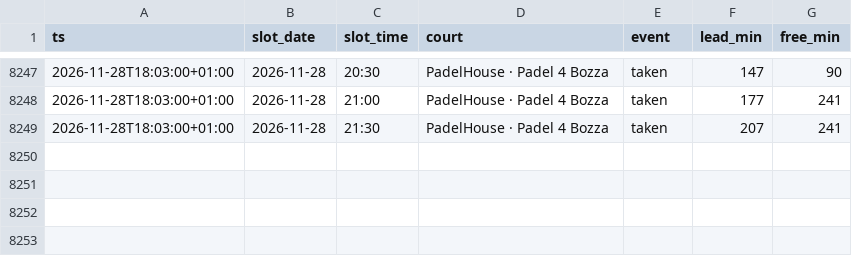
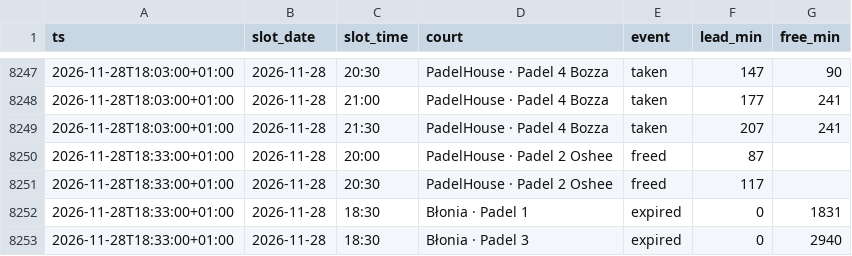
Before and after one commit to romanmelnyk/padel-monitor, a CSV file: data/events.csv, drawn as a sheet; only a part is shown, gaps mark what is left out; the diff names each change by its address in the sheet, - before the commit and + after, or states it on an @@ line.

```diff
--- a/data/events.csv
+++ b/data/events.csv
+row 8250: 2026-11-28T18:33:00+01:00 | 2026-11-28 | 20:00 | PadelHouse · Padel 2 Oshee | freed | 87
+row 8251: 2026-11-28T18:33:00+01:00 | 2026-11-28 | 20:30 | PadelHouse · Padel 2 Oshee | freed | 117
+row 8252: 2026-11-28T18:33:00+01:00 | 2026-11-28 | 18:30 | Błonia · Padel 1 | expired | 0 | 1831
+row 8253: 2026-11-28T18:33:00+01:00 | 2026-11-28 | 18:30 | Błonia · Padel 3 | expired | 0 | 2940
```
Also changed, not shown: data/runs.csv, 1 other file.
